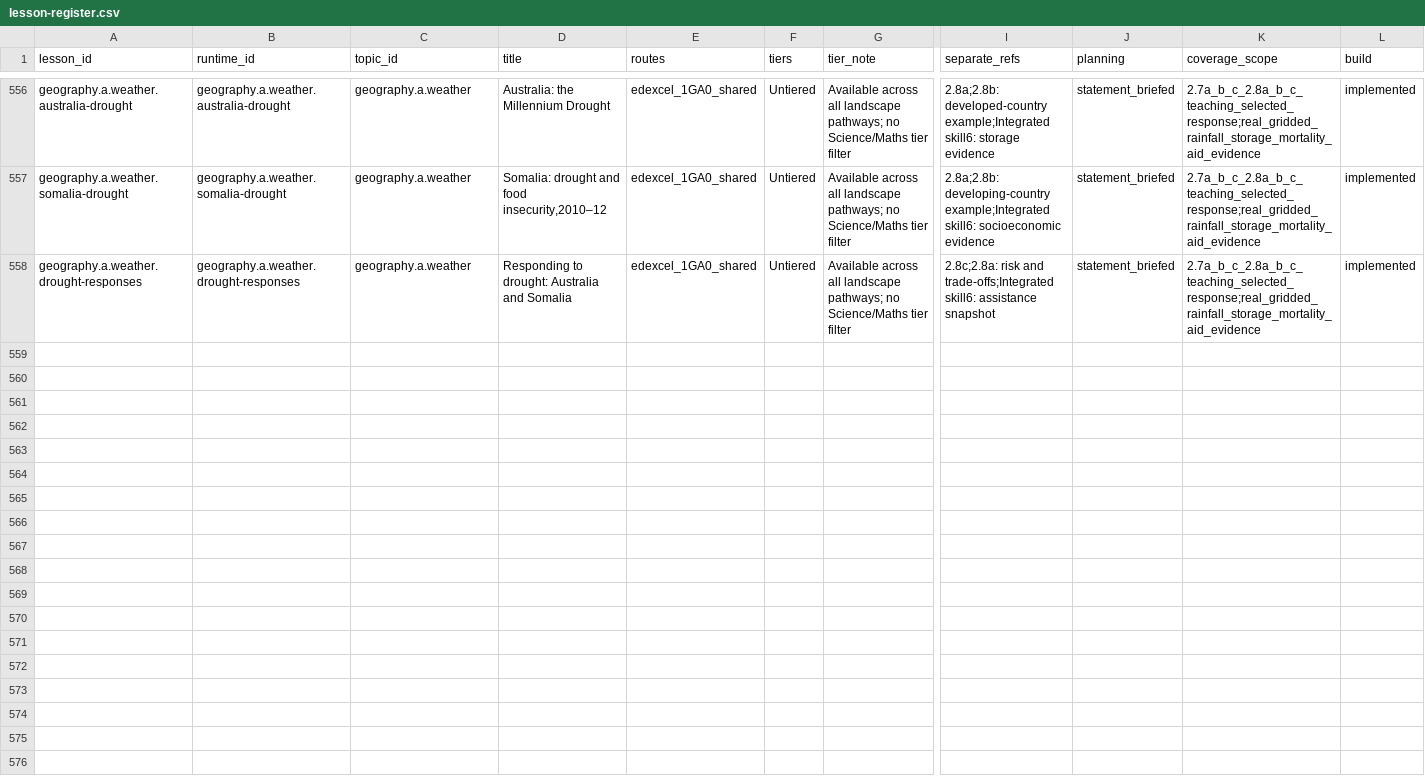
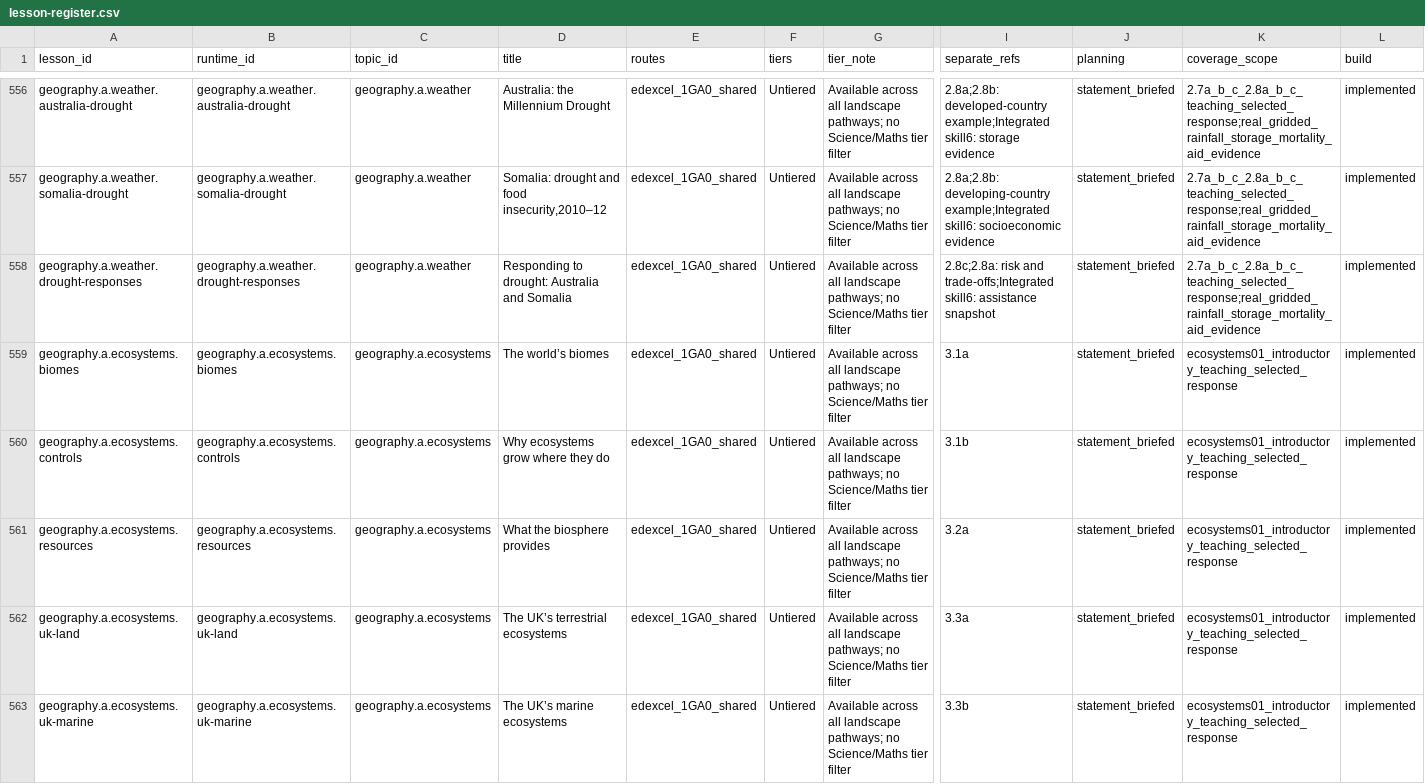
Before and after one commit to adamscourfield/crashcourse, a CSV file: curriculum/lesson-register.csv, drawn as a sheet; only a part is shown, gaps mark what is left out; rows hold the shown columns only; the diff names each change by its address in the sheet, - before the commit and + after, or states it on an @@ line.

Commit message:
Add five shared Geography ecosystem lessons with causal models and climate evidence

```diff
--- a/curriculum/lesson-register.csv
+++ b/curriculum/lesson-register.csv
+row 559: geography.a.ecosystems.biomes | geography.a.ecosystems.biomes | geography.a.ecosystems | The world’s biomes | edexcel_1GA0_shared | Untiered | Available across all landscape pathways; no Science/Maths tier filter | 3.1a | statement_briefed | ecosystems01_introductory_teaching_selected_response | implemented
+row 560: geography.a.ecosystems.controls | geography.a.ecosystems.controls | geography.a.ecosystems | Why ecosystems grow where they do | edexcel_1GA0_shared | Untiered | Available across all landscape pathways; no Science/Maths tier filter | 3.1b | statement_briefed | ecosystems01_introductory_teaching_selected_response | implemented
+row 561: geography.a.ecosystems.resources | geography.a.ecosystems.resources | geography.a.ecosystems | What the biosphere provides | edexcel_1GA0_shared | Untiered | Available across all landscape pathways; no Science/Maths tier filter | 3.2a | statement_briefed | ecosystems01_introductory_teaching_selected_response | implemented
+row 562: geography.a.ecosystems.uk-land | geography.a.ecosystems.uk-land | geography.a.ecosystems | The UK’s terrestrial ecosystems | edexcel_1GA0_shared | Untiered | Available across all landscape pathways; no Science/Maths tier filter | 3.3a | statement_briefed | ecosystems01_introductory_teaching_selected_response | implemented
+row 563: geography.a.ecosystems.uk-marine | geography.a.ecosystems.uk-marine | geography.a.ecosystems | The UK’s marine ecosystems | edexcel_1GA0_shared | Untiered | Available across all landscape pathways; no Science/Maths tier filter | 3.3b | statement_briefed | ecosystems01_introductory_teaching_selected_response | implemented
```
Also changed, not shown: curriculum/geography-a-integrated-skills.csv, curriculum/geography-a-lesson-roadmap.csv, 24 other files.
